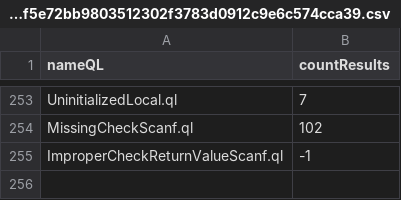
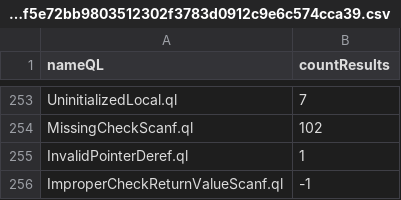
Before and after one commit to gergimentr/alldb, a CSV file: results/1ef71dc5ec2905eef93a47d9e3d2cd33c6f93aca912d29ab2f762bae1939815e60c236fd9da93ef31e2e1efdf5e72bb9803512302f3783d0912c9e6c574cca39.csv, drawn as a sheet; only a part is shown, gaps mark what is left out; the diff names each change by its address in the sheet, - before the commit and + after, or states it on an @@ line.

Commit message:
result works

```diff
--- a/results/1ef71dc5ec2905eef93a47d9e3d2cd33c6f93aca912d29ab2f762bae1939815e60c236fd9da93ef31e2e1efdf5e72bb9803512302f3783d0912c9e6c574cca39.csv
+++ b/results/1ef71dc5ec2905eef93a47d9e3d2cd33c6f93aca912d29ab2f762bae1939815e60c236fd9da93ef31e2e1efdf5e72bb9803512302f3783d0912c9e6c574cca39.csv
+row 255: InvalidPointerDeref.ql | 1
```
Also changed, not shown: 1 other file.
